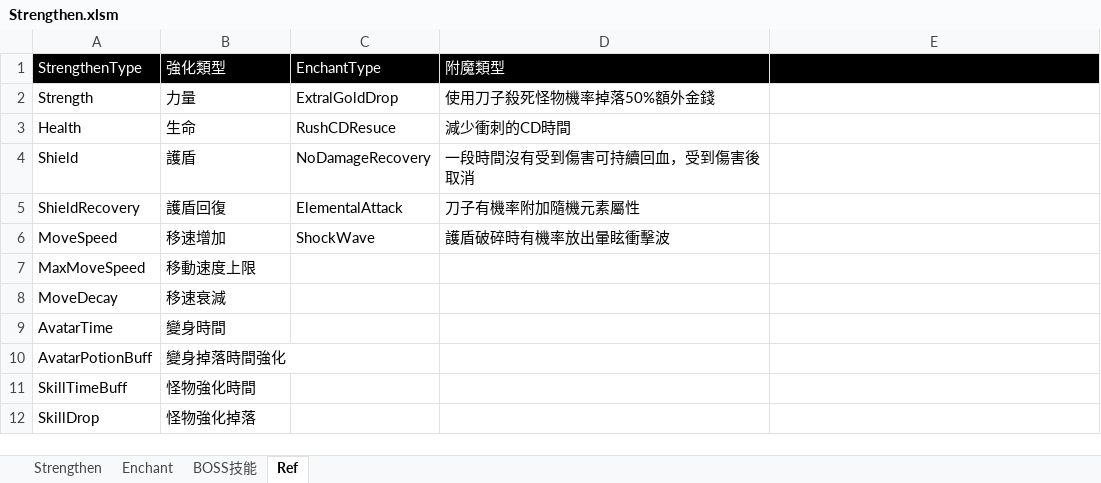
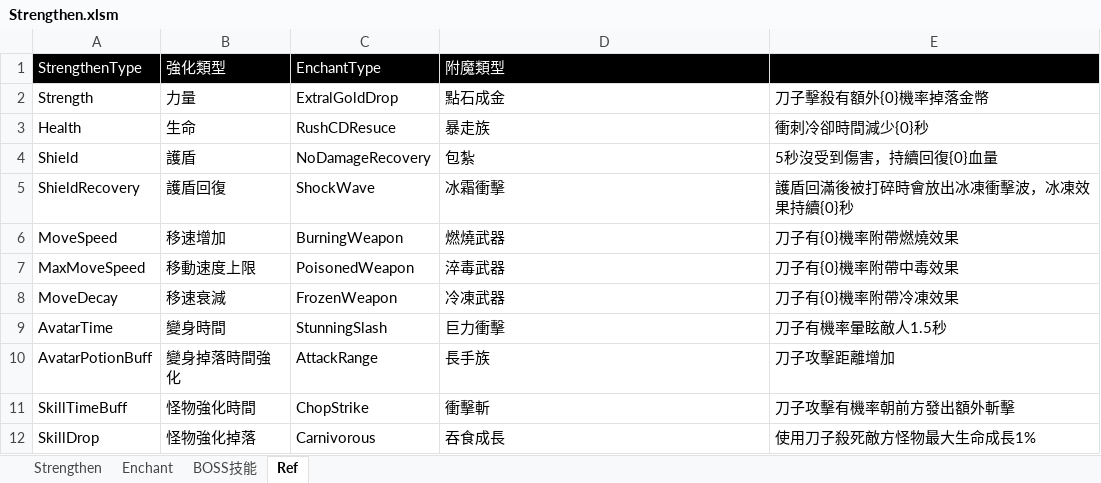
Before and after one commit to scozirge/30sHero, an Excel workbook: 30SecHero/Designer/Strengthen.xlsm, sheet Ref, drawn as a sheet; only a part is shown; values as stored, in another font and other column widths than the file's, no borders; the diff covers the shown part only; the diff names each change by its address in the sheet, - before the commit and + after, or states it on an @@ line.

```diff
--- a/30SecHero/Designer/Strengthen.xlsm (sheet Ref)
+++ b/30SecHero/Designer/Strengthen.xlsm (sheet Ref)
-D2 (附魔類型): 使用刀子殺死怪物機率掉落50%額外金錢
+D2 (附魔類型): 點石成金
-E2: (empty)
+E2: 刀子擊殺有額外{0}機率掉落金幣
-D3 (附魔類型): 減少衝刺的CD時間
+D3 (附魔類型): 暴走族
-E3: (empty)
+E3: 衝刺冷卻時間減少{0}秒
-D4 (附魔類型): 一段時間沒有受到傷害可持續回血，受到傷害後取消
+D4 (附魔類型): 包紮
-E4: (empty)
+E4: 5秒沒受到傷害，持續回復{0}血量
-C5 (EnchantType): ElementalAttack
+C5 (EnchantType): ShockWave
-D5 (附魔類型): 刀子有機率附加隨機元素屬性
+D5 (附魔類型): 冰霜衝擊
-E5: (empty)
+E5: 護盾回滿後被打碎時會放出冰凍衝擊波，冰凍效果持續{0}秒
-C6 (EnchantType): ShockWave
+C6 (EnchantType): BurningWeapon
-D6 (附魔類型): 護盾破碎時有機率放出暈眩衝擊波
+D6 (附魔類型): 燃燒武器
-E6: (empty)
+E6: 刀子有{0}機率附帶燃燒效果
-C7 (EnchantType): (empty)
+C7 (EnchantType): PoisonedWeapon
-D7 (附魔類型): (empty)
+D7 (附魔類型): 淬毒武器
-E7: (empty)
+E7: 刀子有{0}機率附帶中毒效果
-C8 (EnchantType): (empty)
+C8 (EnchantType): FrozenWeapon
-D8 (附魔類型): (empty)
+D8 (附魔類型): 冷凍武器
-E8: (empty)
+E8: 刀子有{0}機率附帶冷凍效果
-C9 (EnchantType): (empty)
+C9 (EnchantType): StunningSlash
-D9 (附魔類型): (empty)
+D9 (附魔類型): 巨力衝擊
-E9: (empty)
+E9: 刀子有機率暈眩敵人1.5秒
-C10 (EnchantType): (empty)
+C10 (EnchantType): AttackRange
-D10 (附魔類型): (empty)
+D10 (附魔類型): 長手族
-E10: (empty)
+E10: 刀子攻擊距離增加
-C11 (EnchantType): (empty)
+C11 (EnchantType): ChopStrike
-D11 (附魔類型): (empty)
+D11 (附魔類型): 衝擊斬
-E11: (empty)
+E11: 刀子攻擊有機率朝前方發出額外斬擊
-C12 (EnchantType): (empty)
+C12 (EnchantType): Carnivorous
-D12 (附魔類型): (empty)
+D12 (附魔類型): 吞食成長
-E12: (empty)
+E12: 使用刀子殺死敵方怪物最大生命成長1%
```
Also changed, not shown: 45 added rows and 15 edited cells elsewhere in this sheet, sheet Enchant, sheet BOSS技能, 1 other file.
